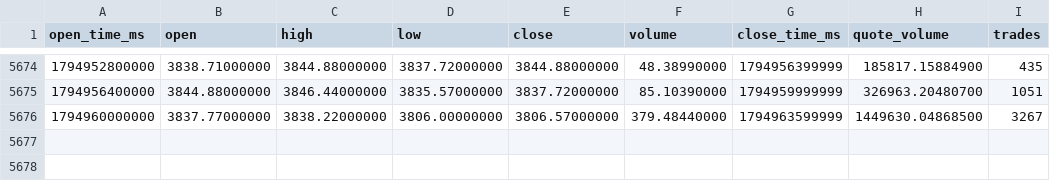
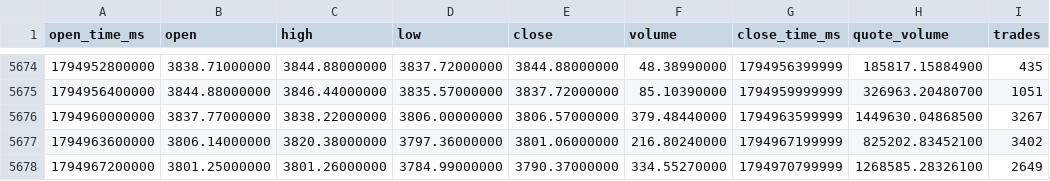
Before and after one commit to citizensarrest/data, a CSV file: binance_data/XAUTUSDT_1h.csv, drawn as a sheet; only a part is shown, gaps mark what is left out.

```diff
--- a/binance_data/XAUTUSDT_1h.csv
+++ b/binance_data/XAUTUSDT_1h.csv
@@ -5676 +5676,3 @@ open_time_ms,open,high,low,close,volume,close_time_ms,quote_volume,trades
 1794960000000,3837.77000000,3838.22000000,3806.00000000,3806.57000000,379.48440000,1794963599999,1449630.04868500,3267
+1794963600000,3806.14000000,3820.38000000,3797.36000000,3801.06000000,216.80240000,1794967199999,825202.83452100,3402
+1794967200000,3801.25000000,3801.26000000,3784.99000000,3790.37000000,334.55270000,1794970799999,1268585.28326100,2649
```
Also changed, not shown: binance_data/HYPEUSDT_1h.csv, binance_data/MUBUSDT_1h.csv, 18 other files.
